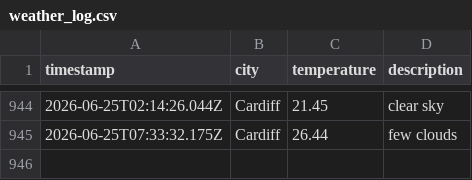
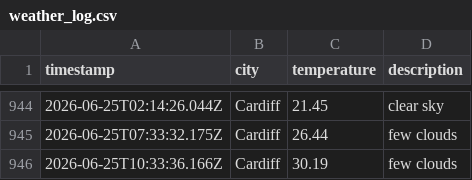
Before and after one commit to olilliterate/weatherAppJS, a CSV file: data/weather_log.csv, drawn as a sheet; only a part is shown, gaps mark what is left out.

```diff
--- a/data/weather_log.csv
+++ b/data/weather_log.csv
@@ -945 +945,2 @@ timestamp,city,temperature,description
 2026-06-25T07:33:32.175Z,Cardiff,26.44,few clouds
+2026-06-25T10:33:36.166Z,Cardiff,30.19,few clouds
```
Also changed, not shown: 1 other file.
